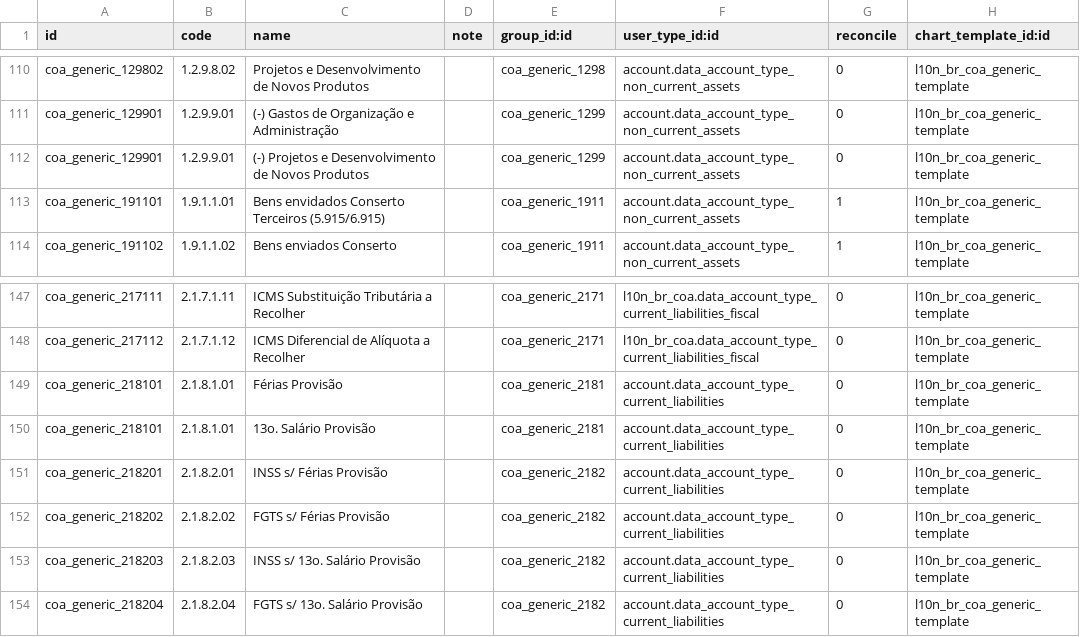
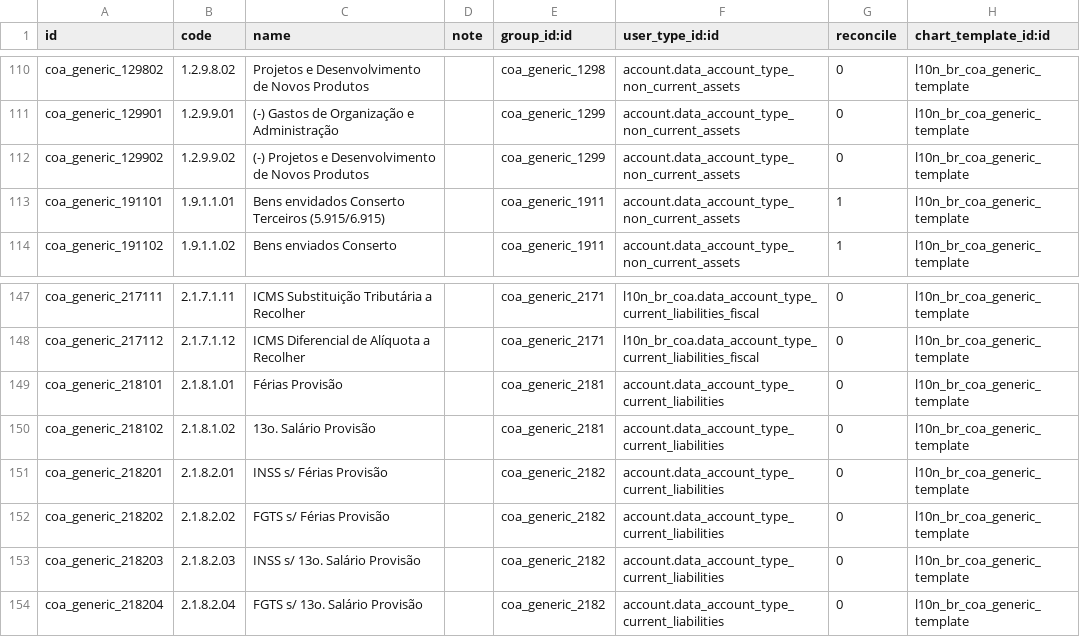
Before and after one commit to lmsis/l10n-brazil, a CSV file: l10n_br_coa_generic/data/account.account.template.csv, drawn as a sheet; only a part is shown, gaps mark what is left out; the diff names each change by its address in the sheet, - before the commit and + after, or states it on an @@ line.

Commit message:
[FIX] l10n_br_coa_generic

```diff
--- a/l10n_br_coa_generic/data/account.account.template.csv
+++ b/l10n_br_coa_generic/data/account.account.template.csv
-A112 (id): coa_generic_129901
+A112 (id): coa_generic_129902
-B112 (code): 1.2.9.9.01
+B112 (code): 1.2.9.9.02
-A150 (id): coa_generic_218101
+A150 (id): coa_generic_218102
-B150 (code): 2.1.8.1.01
+B150 (code): 2.1.8.1.02
```
Also changed, not shown: 3 other files.
